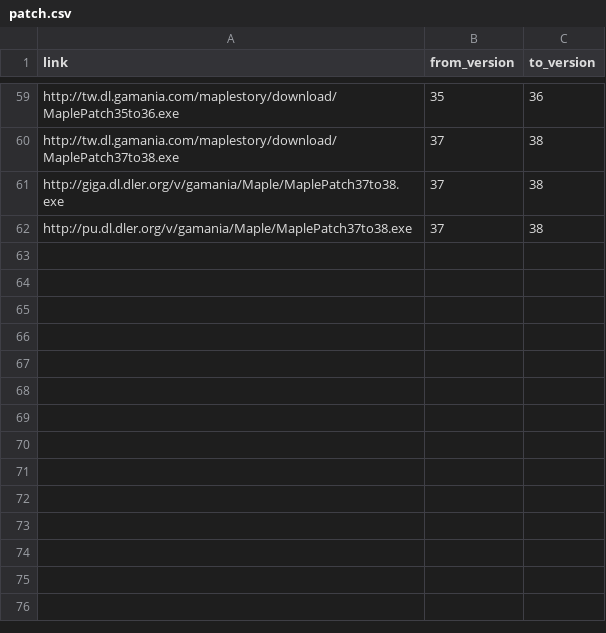
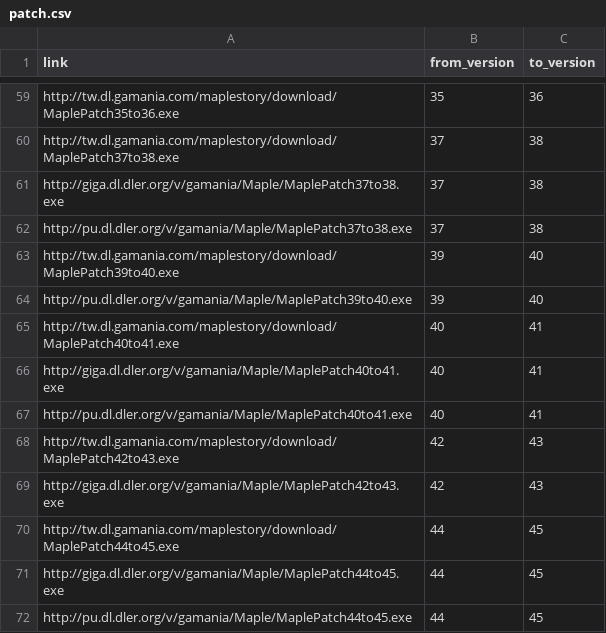
Before and after one commit to awchjimmy/twms-client-download, a CSV file: links/patch.csv, drawn as a sheet; only a part is shown, gaps mark what is left out; the diff names each change by its address in the sheet, - before the commit and + after, or states it on an @@ line.

Commit message:
Update patch.csv

```diff
--- a/links/patch.csv
+++ b/links/patch.csv
+row 63: http://tw.dl.gamania.com/maplestory/download/MaplePatch39to40.exe | 39 | 40
+row 64: http://pu.dl.dler.org/v/gamania/Maple/MaplePatch39to40.exe | 39 | 40
+row 65: http://tw.dl.gamania.com/maplestory/download/MaplePatch40to41.exe | 40 | 41
+row 66: http://giga.dl.dler.org/v/gamania/Maple/MaplePatch40to41.exe | 40 | 41
+row 67: http://pu.dl.dler.org/v/gamania/Maple/MaplePatch40to41.exe | 40 | 41
+row 68: http://tw.dl.gamania.com/maplestory/download/MaplePatch42to43.exe | 42 | 43
+row 69: http://giga.dl.dler.org/v/gamania/Maple/MaplePatch42to43.exe | 42 | 43
+row 70: http://tw.dl.gamania.com/maplestory/download/MaplePatch44to45.exe | 44 | 45
+row 71: http://giga.dl.dler.org/v/gamania/Maple/MaplePatch44to45.exe | 44 | 45
+row 72: http://pu.dl.dler.org/v/gamania/Maple/MaplePatch44to45.exe | 44 | 45
```
